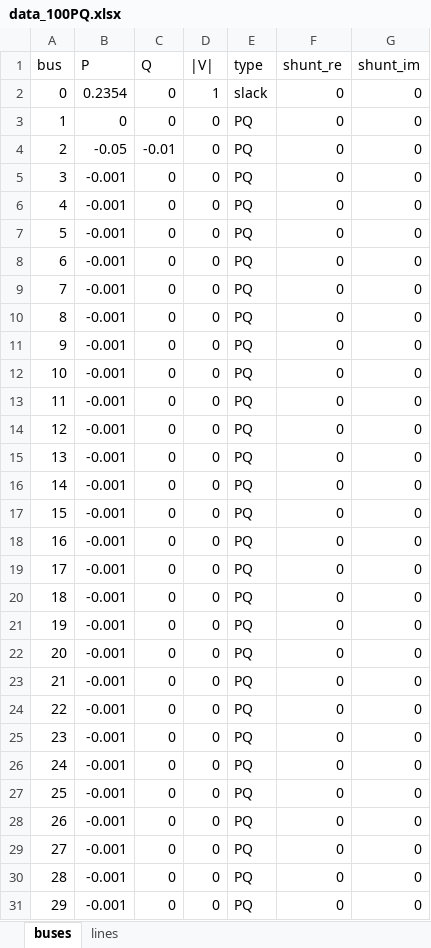
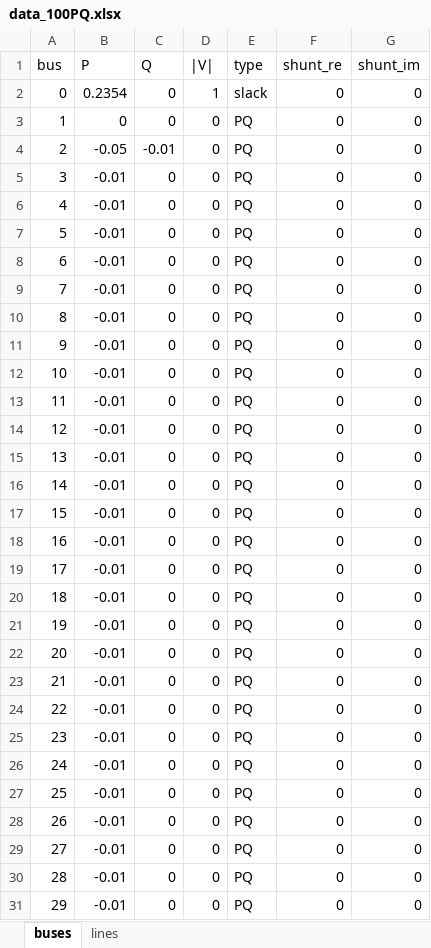
Before and after one commit to JosepFanals/CITCEA, an Excel workbook: Codi/PGD/data_100PQ.xlsx, sheet buses, drawn as a sheet; only a part is shown; values as stored, in another font and other column widths than the file's, no borders; the diff covers the shown part only; the diff names each change by its address in the sheet, - before the commit and + after, or states it on an @@ line.

```diff
--- a/Codi/PGD/data_100PQ.xlsx (sheet buses)
+++ b/Codi/PGD/data_100PQ.xlsx (sheet buses)
-B5:B31 (P): -0.001
+B5:B31 (P): -0.01
```
Also changed, not shown: 73 edited cells elsewhere in this sheet, 3 other files.
